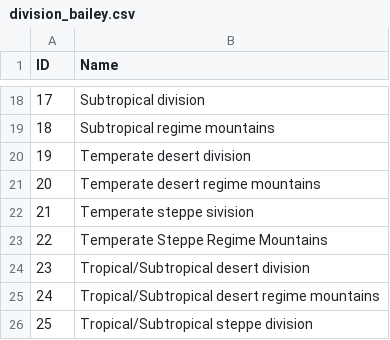
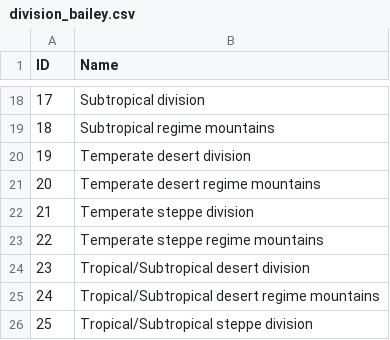
Before and after one commit to GlobAllomeTree/GlobAllomeTree, a CSV file: globallometree/apps/locations/resources/division_bailey.csv, drawn as a sheet; only a part is shown, gaps mark what is left out.

```diff
--- a/globallometree/apps/locations/resources/division_bailey.csv
+++ b/globallometree/apps/locations/resources/division_bailey.csv
@@ -21,4 +21,4 @@ ID;Name
 20;Temperate desert regime mountains
-21;Temperate steppe sivision
-22;Temperate Steppe Regime Mountains
+21;Temperate steppe division
+22;Temperate steppe regime mountains
 23;Tropical/Subtropical desert division
```
Also changed, not shown: 23 other files.
